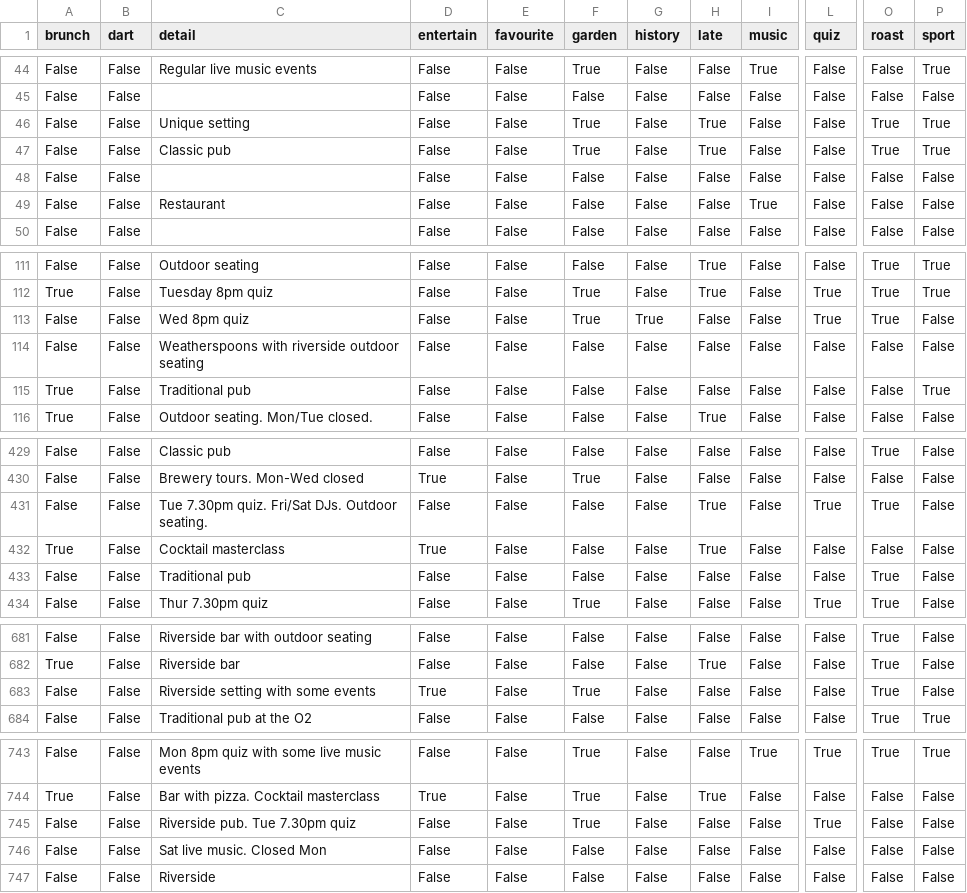
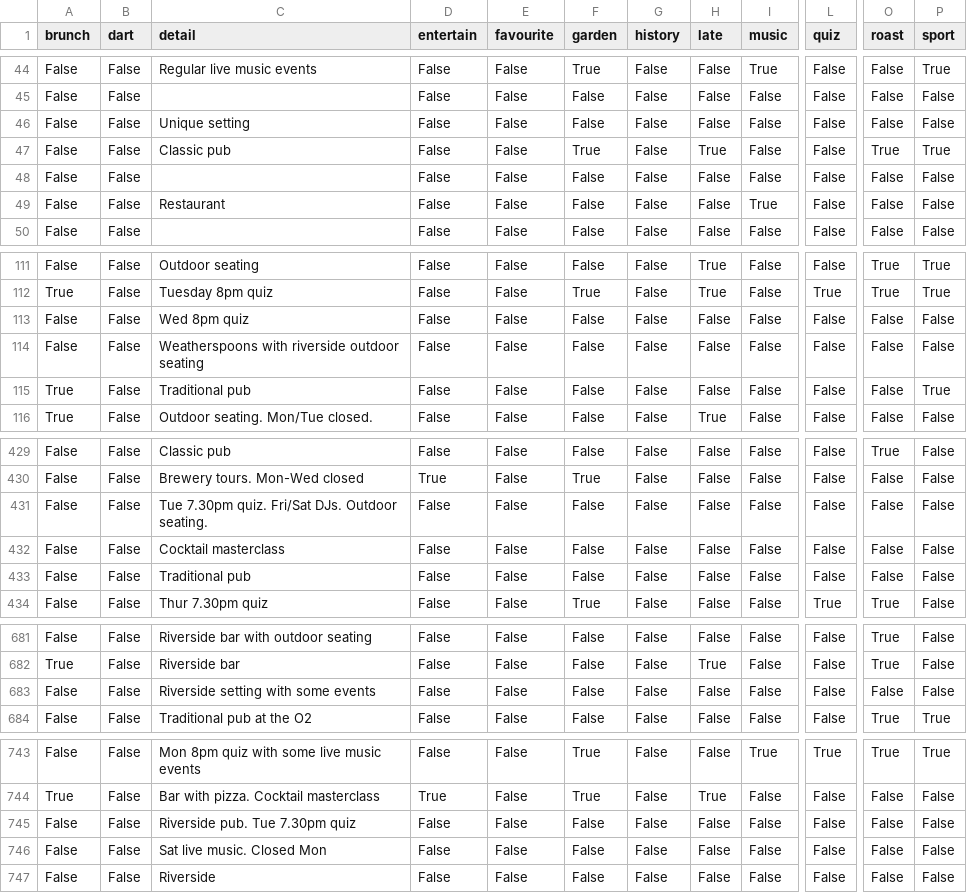
Before and after one commit to cartsmate/thepubcrawls, a CSV file: files/reviews.csv, drawn as a sheet; only a part is shown, gaps mark what is left out; the diff names each change by its address in the sheet, - before the commit and + after, or states it on an @@ line.

Commit message:
pub table alignment

```diff
--- a/files/reviews.csv
+++ b/files/reviews.csv
-F46 (garden): True
+F46 (garden): False
-H46 (late): True
+H46 (late): False
-O46 (roast): True
+O46 (roast): False
-P46 (sport): True
+P46 (sport): False
-F113 (garden): True
+F113 (garden): False
-G113 (history): True
+G113 (history): False
-L113 (quiz): True
+L113 (quiz): False
-O113 (roast): True
+O113 (roast): False
-H431:H432 (late): True
+H431:H432 (late): False
-L431 (quiz): True
+L431 (quiz): False
-O431 (roast): True
+O431 (roast): False
-A432 (brunch): True
+A432 (brunch): False
-D432 (entertain): True
+D432 (entertain): False
-O433 (roast): True
+O433 (roast): False
-D683 (entertain): True
+D683 (entertain): False
-F683 (garden): True
+F683 (garden): False
-O683 (roast): True
+O683 (roast): False
-F745 (garden): True
+F745 (garden): False
-L745 (quiz): True
+L745 (quiz): False
```
Also changed, not shown: files/pubs.csv, 2 other files.
